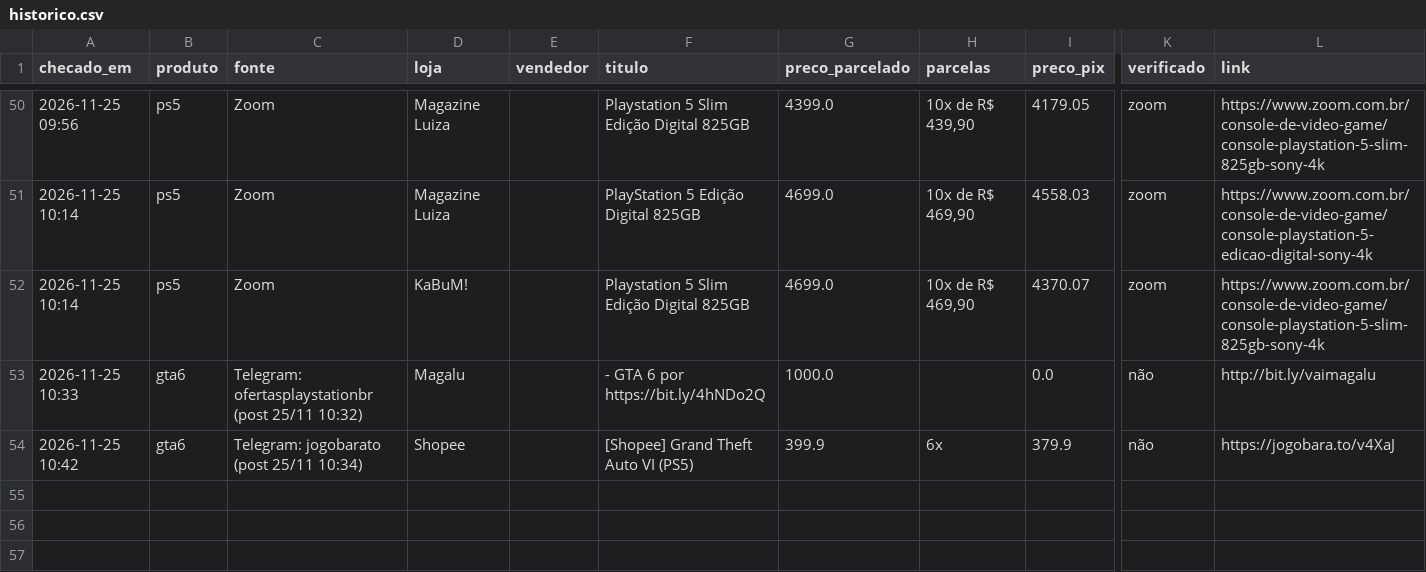
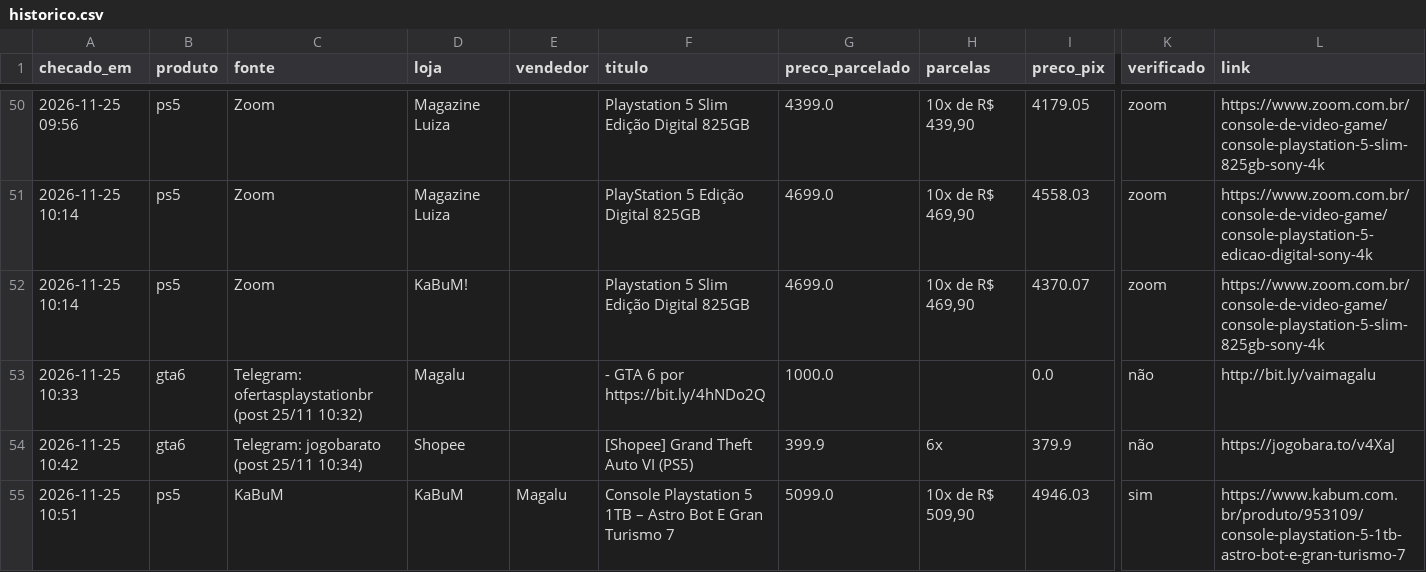
Before and after one commit to leo-barbieri/monitor-precos, a CSV file: data/historico.csv, drawn as a sheet; only a part is shown, gaps mark what is left out; rows hold the shown columns only; the diff names each change by its address in the sheet, - before the commit and + after, or states it on an @@ line.

```diff
--- a/data/historico.csv
+++ b/data/historico.csv
+row 55: 2026-11-25 10:51 | ps5 | KaBuM | KaBuM | Magalu | Console Playstation 5 1TB – Astro Bot E Gran Turismo 7 | 5099.0 | 10x de R$ 509,90 | 4946.03 | sim | https://www.kabum.com.br/produto/953109/console-playstation-5-1tb-astro-bot-e-gran-turismo-7
```
Also changed, not shown: 1 other file.
